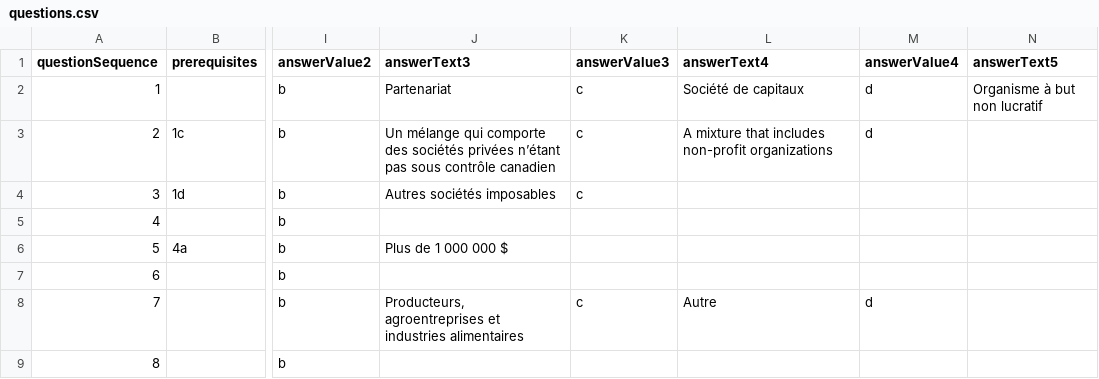
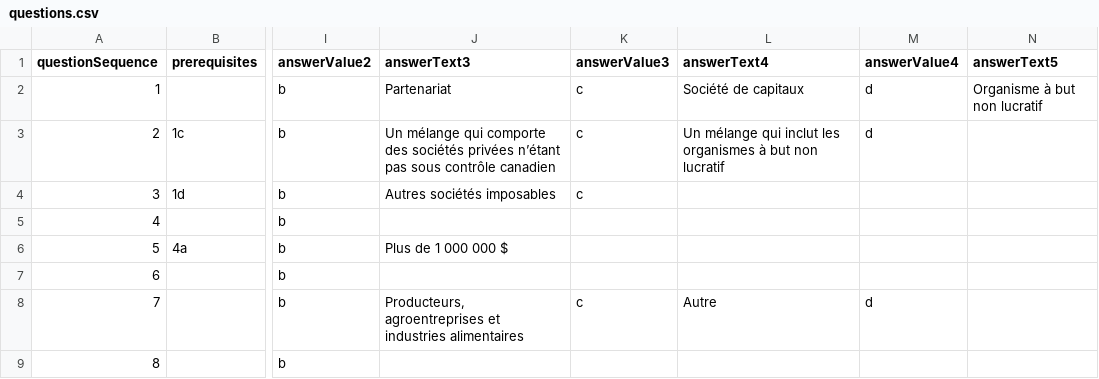
Before and after one commit to wonda05/covid19-business-support-finder-FR, a CSV file: static/data/questions.csv, drawn as a sheet; only a part is shown, gaps mark what is left out; the diff names each change by its address in the sheet, - before the commit and + after, or states it on an @@ line.

Commit message:
added french translation for a few options

```diff
--- a/static/data/questions.csv
+++ b/static/data/questions.csv
-L3 (answerText4): A mixture that includes non-profit organizations
+L3 (answerText4): Un mélange qui inclut les organismes à but non lucratif
```
Also changed, not shown: 1 other file.
